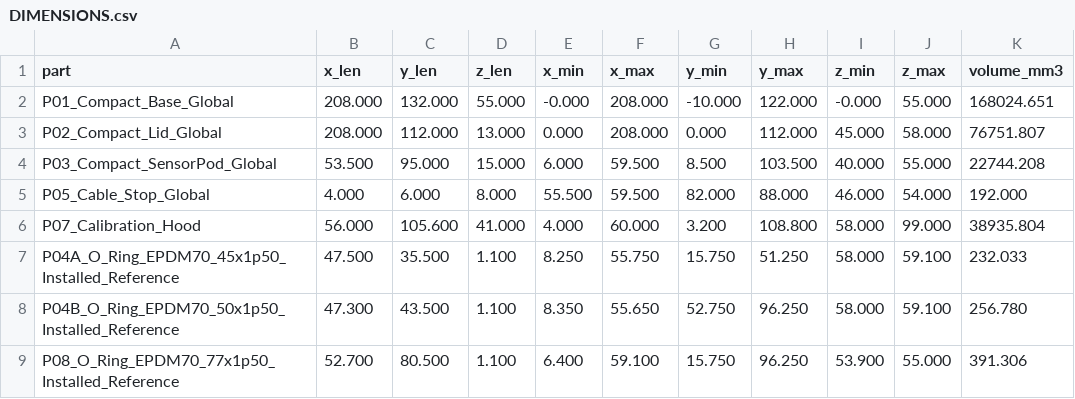
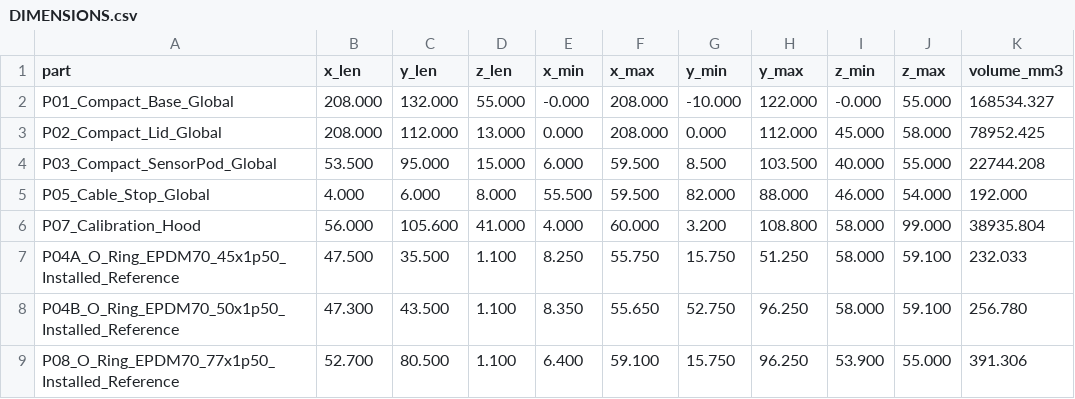
Before and after one commit to JoeMoe32/ESP_Klima, a CSV file: hardware/cad/AirMonitor_Compact_Revision_V0.8/DIMENSIONS.csv, drawn as a sheet.

```diff
--- a/hardware/cad/AirMonitor_Compact_Revision_V0.8/DIMENSIONS.csv
+++ b/hardware/cad/AirMonitor_Compact_Revision_V0.8/DIMENSIONS.csv
@@ -1,4 +1,4 @@
 part,x_len,y_len,z_len,x_min,x_max,y_min,y_max,z_min,z_max,volume_mm3
-P01_Compact_Base_Global,208.000,132.000,55.000,-0.000,208.000,-10.000,122.000,-0.000,55.000,168024.651
-P02_Compact_Lid_Global,208.000,112.000,13.000,0.000,208.000,0.000,112.000,45.000,58.000,76751.807
+P01_Compact_Base_Global,208.000,132.000,55.000,-0.000,208.000,-10.000,122.000,-0.000,55.000,168534.327
+P02_Compact_Lid_Global,208.000,112.000,13.000,0.000,208.000,0.000,112.000,45.000,58.000,78952.425
 P03_Compact_SensorPod_Global,53.500,95.000,15.000,6.000,59.500,8.500,103.500,40.000,55.000,22744.208
```
Also changed, not shown: hardware/cad/AirMonitor_Compact_Revision_V0.8/V08_COORDINATES.csv, 42 other files.
